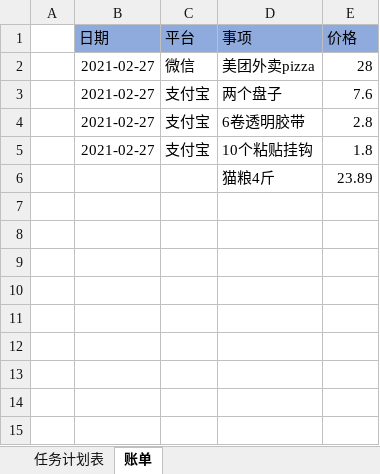
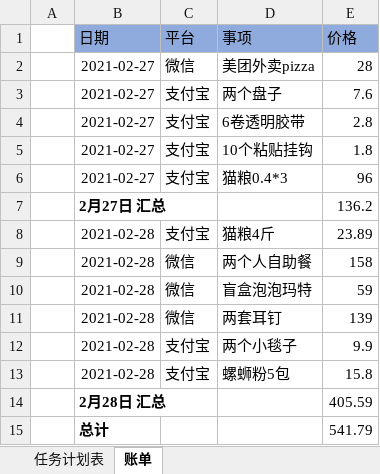
Before and after one commit to TorinMars/note, an Excel workbook: 00_files/记账本.xlsx, sheet 账单, drawn as a sheet; values as stored, in another font and other column widths than the file's, no borders; removed rows and columns are numbered as before the commit, all else as after; the diff names each change by its address in the sheet, - before the commit and + after, or states it on an @@ line.

```diff
--- a/00_files/记账本.xlsx (sheet 账单)
+++ b/00_files/记账本.xlsx (sheet 账单)
-row 6:  |  |  | 猫粮4斤 | 23.89
+row 6:  | 2021-02-27 | 支付宝 | 猫粮0.4*3 | 96
+row 7:  | 2月27日 汇总 |  |  | 136.2
+row 8:  | 2021-02-28 | 支付宝 | 猫粮4斤 | 23.89
+row 9:  | 2021-02-28 | 微信 | 两个人自助餐 | 158
+row 10:  | 2021-02-28 | 微信 | 盲盒泡泡玛特 | 59
+row 11:  | 2021-02-28 | 微信 | 两套耳钉 | 139
+row 12:  | 2021-02-28 | 支付宝 | 两个小毯子 | 9.9
+row 13:  | 2021-02-28 | 支付宝 | 螺蛳粉5包 | 15.8
+row 14:  | 2月28日 汇总 |  |  | 405.59
+row 15:  | 总计 |  |  | 541.79
```
Also changed, not shown: sheet 任务计划表, 5 other files.
